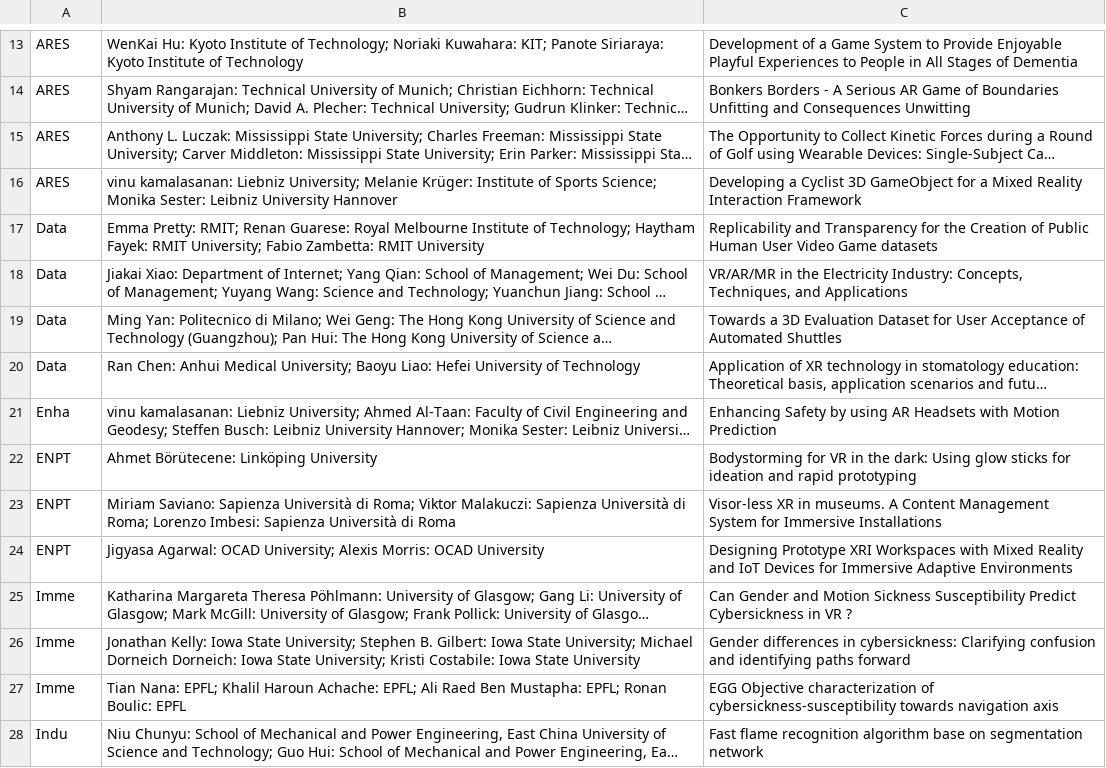
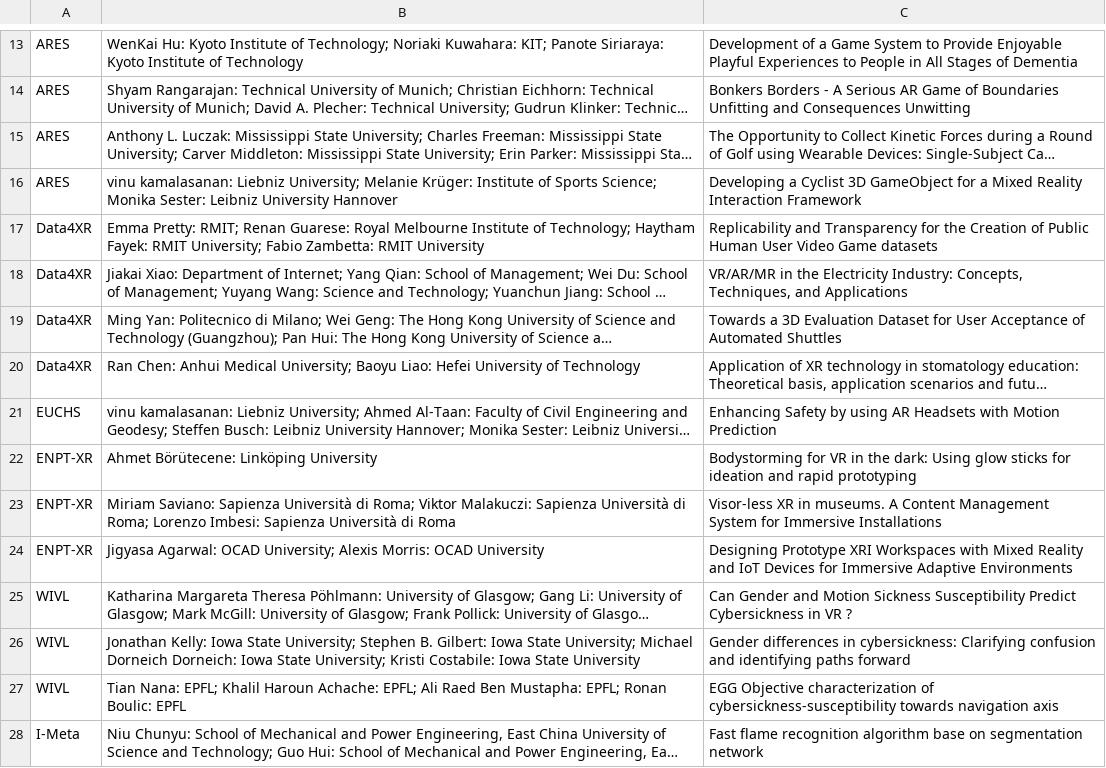
Before and after one commit to ieeevr/2024-test, a CSV file: _data/workshoppapers.csv, drawn as a sheet; only a part is shown, gaps mark what is left out; long unchanged cells end in …; the diff covers the shown part only; the diff names each change by its address in the sheet, - before the commit and + after, or states it on an @@ line.

```diff
--- a/_data/workshoppapers.csv
+++ b/_data/workshoppapers.csv
-A17:A20: Data
+A17:A20: Data4XR
-A21: Enha
+A21: EUCHS
-A22:A24: ENPT
+A22:A24: ENPT-XR
-A25:A27: Imme
+A25:A27: WIVL
-A28: Indu
+A28: I-Meta
```
Also changed, not shown: 1 added row, 1 removed row and 85 edited cells elsewhere in this file, _data/workshops.csv.
